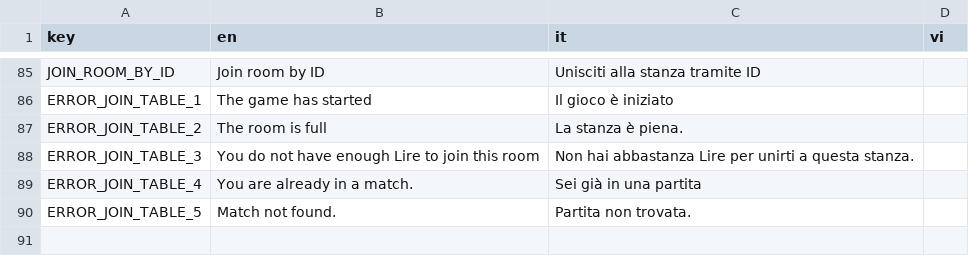
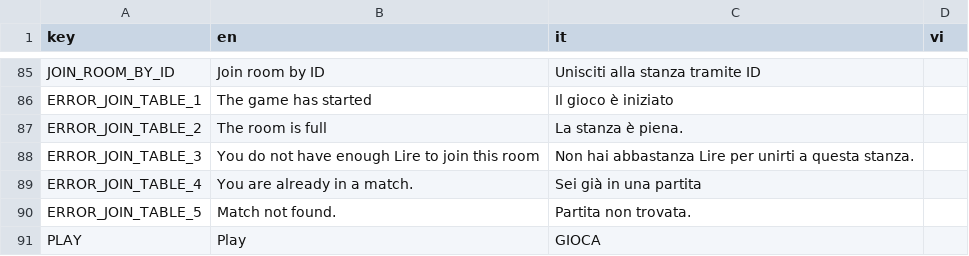
Before and after one commit to FCBTruong/tressette, a CSV file: localization/localize.csv, drawn as a sheet; only a part is shown, gaps mark what is left out; the diff names each change by its address in the sheet, - before the commit and + after, or states it on an @@ line.

```diff
--- a/localization/localize.csv
+++ b/localization/localize.csv
+row 91: PLAY | Play | GIOCA
```
Also changed, not shown: 26 other files.
